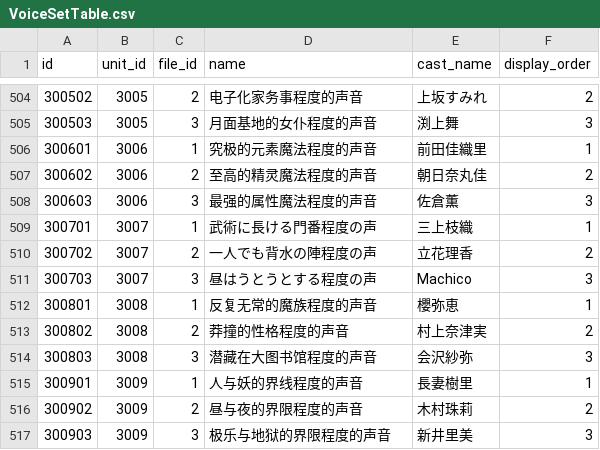
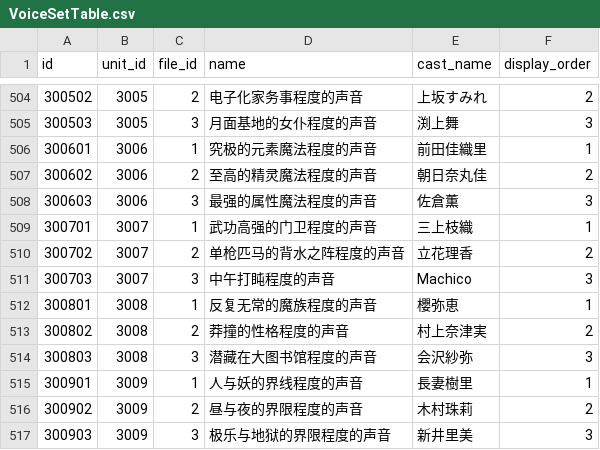
Before and after one commit to LukeZhuang/LostWordDataDecrypter, a CSV file: decrypt_output/VoiceSetTable.csv, drawn as a sheet; only a part is shown, gaps mark what is left out.

```diff
--- a/decrypt_output/VoiceSetTable.csv
+++ b/decrypt_output/VoiceSetTable.csv
@@ -508,5 +508,5 @@ id,unit_id,file_id,name,cast_name,display_order
 300603,3006,3,最强的属性魔法程度的声音,佐倉薫,3
-300701,3007,1,武術に長ける門番程度の声,三上枝織,1
-300702,3007,2,一人でも背水の陣程度の声,立花理香,2
-300703,3007,3,昼はうとうとする程度の声,Machico,3
+300701,3007,1,武功高强的门卫程度的声音,三上枝織,1
+300702,3007,2,单枪匹马的背水之阵程度的声音,立花理香,2
+300703,3007,3,中午打盹程度的声音,Machico,3
 300801,3008,1,反复无常的魔族程度的声音,櫻弥恵,1
```
Also changed, not shown: decrypt_output/AbilityTable.csv, decrypt_output/CharacteristicTable.csv, 16 other files.
